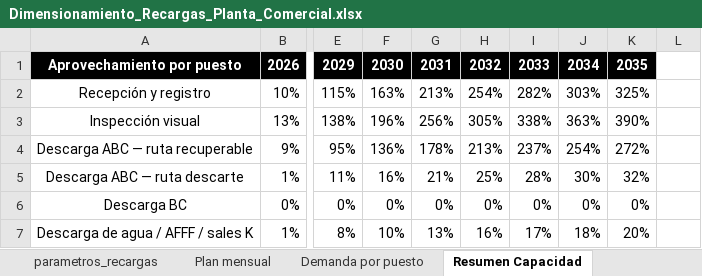
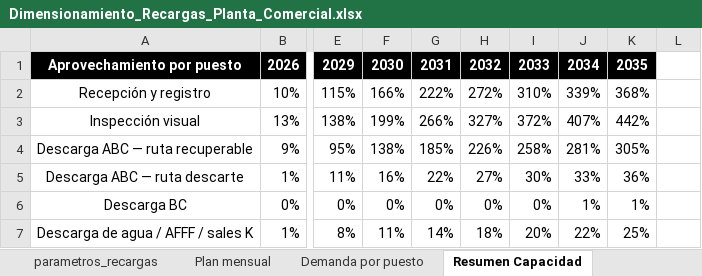
Before and after one commit to TadeoSinay/planos_industrial_flama, an Excel workbook: salida/Dimensionamiento_Recargas_Planta_Comercial.xlsx, sheet Resumen Capacidad, drawn as a sheet; only a part is shown, gaps mark what is left out; values as stored, in another font and other column widths than the file's, no borders; conditional formats not drawn; the diff covers the shown part only; the diff names each change by its address in the sheet, - before the commit and + after, or states it on an @@ line.

```diff
--- a/salida/Dimensionamiento_Recargas_Planta_Comercial.xlsx (sheet Resumen Capacidad)
+++ b/salida/Dimensionamiento_Recargas_Planta_Comercial.xlsx (sheet Resumen Capacidad)
-F2: 163%
+F2: 166%
-G2: 213%
+G2: 222%
-H2: 254%
+H2: 272%
-I2: 282%
+I2: 310%
-J2: 303%
+J2: 339%
-K2: 325%
+K2: 368%
-F3: 196%
+F3: 199%
-G3: 256%
+G3: 266%
-H3: 305%
+H3: 327%
-I3: 338%
+I3: 372%
-J3: 363%
+J3: 407%
-K3: 390%
+K3: 442%
-F4: 136%
+F4: 138%
-G4: 178%
+G4: 185%
-H4: 213%
+H4: 226%
-I4: 237%
+I4: 258%
-J4: 254%
+J4: 281%
-K4: 272%
+K4: 305%
-G5: 21%
+G5: 22%
-H5: 25%
+H5: 27%
-I5: 28%
+I5: 30%
-J5: 30%
+J5: 33%
-K5: 32%
+K5: 36%
-J6: 0%
+J6: 1%
-K6: 0%
+K6: 1%
-F7: 10%
+F7: 11%
-G7: 13%
+G7: 14%
-H7: 16%
+H7: 18%
-I7: 17%
+I7: 20%
-J7: 18%
+J7: 22%
-K7: 20%
+K7: 25%
```
Also changed, not shown: 147 edited cells elsewhere in this sheet, sheet Demanda por puesto, sheet Plan mensual, other sheet tabs, formulas that keep their value, salida/Dimensionamiento_Recargas_Planta_Industrial.xlsx, 1 other file.
